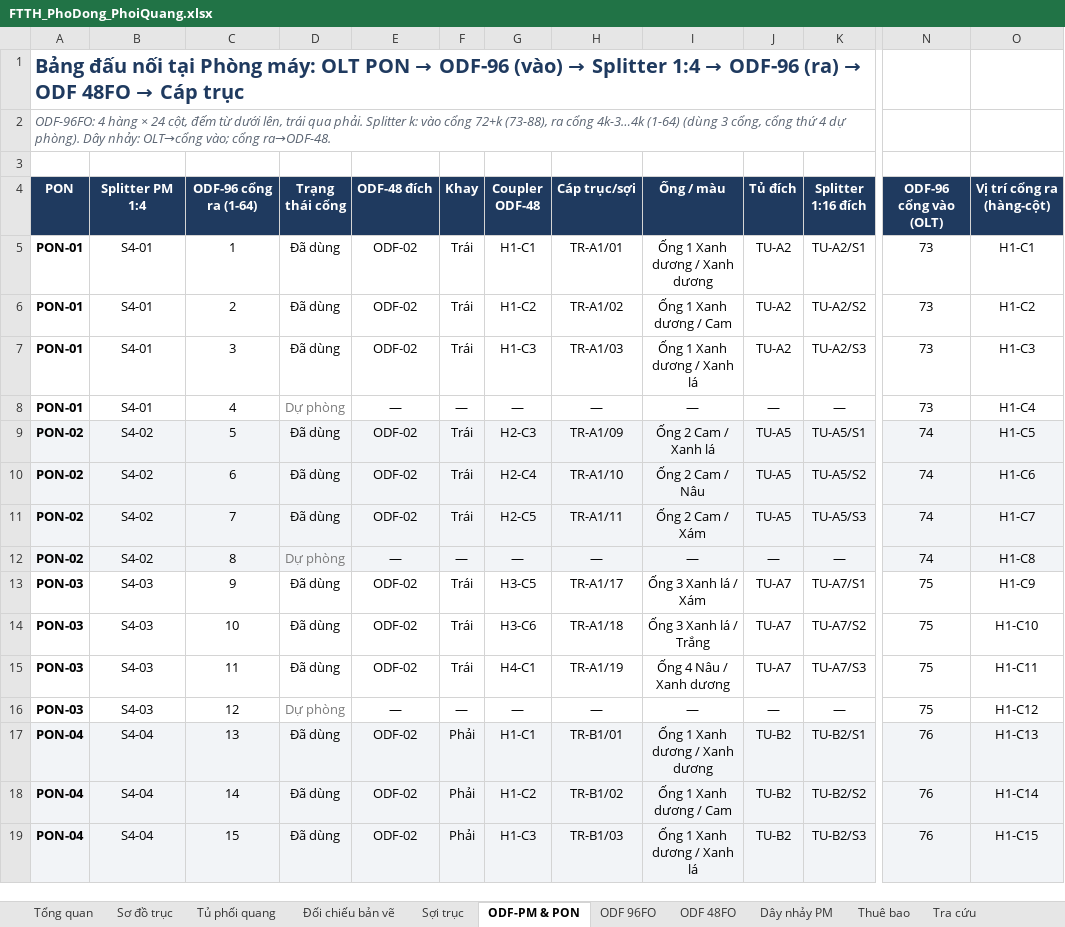
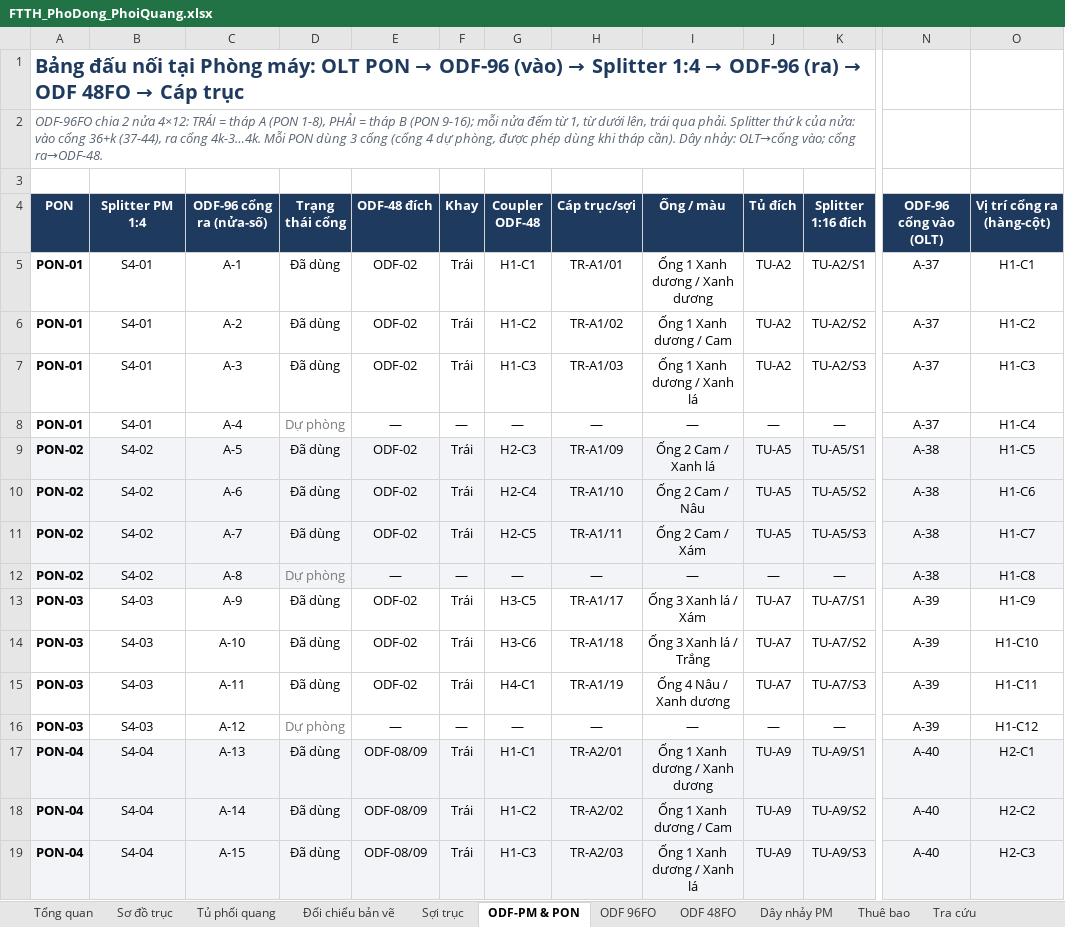
Before and after one commit to hovukimchi-spec/test-ai, an Excel workbook: ftth-plan/FTTH_PhoDong_PhoiQuang.xlsx, sheet ODF-PM & PON, drawn as a sheet; only a part is shown, gaps mark what is left out; values as stored, in another font and other column widths than the file's, no borders; conditional formats not drawn; the diff covers the shown part only; the diff names each change by its address in the sheet, - before the commit and + after, or states it on an @@ line.

```diff
--- a/ftth-plan/FTTH_PhoDong_PhoiQuang.xlsx (sheet ODF-PM & PON)
+++ b/ftth-plan/FTTH_PhoDong_PhoiQuang.xlsx (sheet ODF-PM & PON)
-A2 (PON): ODF-96FO: 4 hàng × 24 cột, đếm từ dưới lên, trái qua phải. Splitter k: vào cổng 72+k (73-88), ra cổng 4k-3…4k (1-64) (dùng 3 cổng, cổng thứ 4 dự phòng). Dây nhảy:…
+A2 (PON): ODF-96FO chia 2 nửa 4×12: TRÁI = tháp A (PON 1-8), PHẢI = tháp B (PON 9-16); mỗi nửa đếm từ 1, từ dưới lên, trái qua phải. Splitter thứ k của nửa: vào cổng 36+k (37-44), ra cổng 4k-3…4k. Mỗi PON dùng 3 cổng (cổng 4 dự phòng, được phép dùng khi tháp cần). Dây nhảy:…
-C4: ODF-96 cổng ra (1-64)
+C4: ODF-96 cổng ra (nửa-số)
-C5 (ODF-96 cổng ra (nửa-số)): 1
+C5 (ODF-96 cổng ra (nửa-số)): A-1
-N5:N8 (ODF-96 cổng vào (OLT)): 73
+N5:N8 (ODF-96 cổng vào (OLT)): A-37
-C6 (ODF-96 cổng ra (nửa-số)): 2
+C6 (ODF-96 cổng ra (nửa-số)): A-2
-C7 (ODF-96 cổng ra (nửa-số)): 3
+C7 (ODF-96 cổng ra (nửa-số)): A-3
-C8 (ODF-96 cổng ra (nửa-số)): 4
+C8 (ODF-96 cổng ra (nửa-số)): A-4
-C9 (ODF-96 cổng ra (nửa-số)): 5
+C9 (ODF-96 cổng ra (nửa-số)): A-5
-N9:N12 (ODF-96 cổng vào (OLT)): 74
+N9:N12 (ODF-96 cổng vào (OLT)): A-38
-C10 (ODF-96 cổng ra (nửa-số)): 6
+C10 (ODF-96 cổng ra (nửa-số)): A-6
-C11 (ODF-96 cổng ra (nửa-số)): 7
+C11 (ODF-96 cổng ra (nửa-số)): A-7
-C12 (ODF-96 cổng ra (nửa-số)): 8
+C12 (ODF-96 cổng ra (nửa-số)): A-8
-C13 (ODF-96 cổng ra (nửa-số)): 9
+C13 (ODF-96 cổng ra (nửa-số)): A-9
-N13:N16 (ODF-96 cổng vào (OLT)): 75
+N13:N16 (ODF-96 cổng vào (OLT)): A-39
-C14 (ODF-96 cổng ra (nửa-số)): 10
+C14 (ODF-96 cổng ra (nửa-số)): A-10
-C15 (ODF-96 cổng ra (nửa-số)): 11
+C15 (ODF-96 cổng ra (nửa-số)): A-11
-C16 (ODF-96 cổng ra (nửa-số)): 12
+C16 (ODF-96 cổng ra (nửa-số)): A-12
-C17 (ODF-96 cổng ra (nửa-số)): 13
+C17 (ODF-96 cổng ra (nửa-số)): A-13
-E17:E19 (ODF-48 đích): ODF-02
+E17:E19 (ODF-48 đích): ODF-08/09
-F17:F19 (Khay): Phải
+F17:F19 (Khay): Trái
-H17 (Cáp trục/sợi): TR-B1/01
+H17 (Cáp trục/sợi): TR-A2/01
-J17:J19 (Tủ đích): TU-B2
+J17:J19 (Tủ đích): TU-A9
-K17 (Splitter 1:16 đích): TU-B2/S1
+K17 (Splitter 1:16 đích): TU-A9/S1
-N17:N19 (ODF-96 cổng vào (OLT)): 76
+N17:N19 (ODF-96 cổng vào (OLT)): A-40
-O17 (Vị trí cổng ra (hàng-cột)): H1-C13
+O17 (Vị trí cổng ra (hàng-cột)): H2-C1
-C18 (ODF-96 cổng ra (nửa-số)): 14
+C18 (ODF-96 cổng ra (nửa-số)): A-14
-H18 (Cáp trục/sợi): TR-B1/02
+H18 (Cáp trục/sợi): TR-A2/02
-K18 (Splitter 1:16 đích): TU-B2/S2
+K18 (Splitter 1:16 đích): TU-A9/S2
-O18 (Vị trí cổng ra (hàng-cột)): H1-C14
+O18 (Vị trí cổng ra (hàng-cột)): H2-C2
-C19 (ODF-96 cổng ra (nửa-số)): 15
+C19 (ODF-96 cổng ra (nửa-số)): A-15
-H19 (Cáp trục/sợi): TR-B1/03
+H19 (Cáp trục/sợi): TR-A2/03
-K19 (Splitter 1:16 đích): TU-B2/S3
+K19 (Splitter 1:16 đích): TU-A9/S3
-O19 (Vị trí cổng ra (hàng-cột)): H1-C15
+O19 (Vị trí cổng ra (hàng-cột)): H2-C3
```
Also changed, not shown: 7 added rows, 7 removed rows and 305 edited cells elsewhere in this sheet, sheet Thuê bao, sheet Dây nhảy PM, sheet ODF 96FO, sheet Sợi trục, sheet ODF 48FO, sheet Tổng quan, 7 more sheets, 6 other files.
